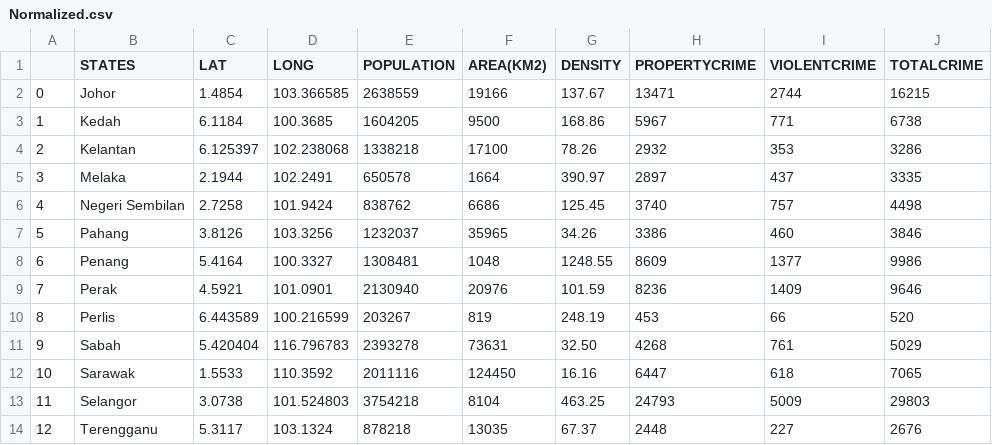
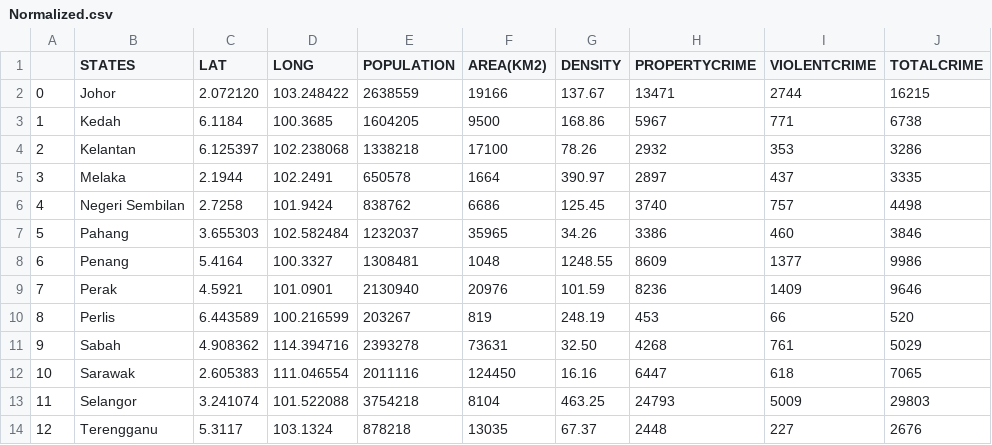
Before and after one commit to actaeon02/Data-Visualization-HTML-CSS, a CSV file: Visualisation/Normalized.csv, drawn as a sheet; only a part is shown; the diff names each change by its address in the sheet, - before the commit and + after, or states it on an @@ line.

```diff
--- a/Visualisation/Normalized.csv
+++ b/Visualisation/Normalized.csv
-C2 (LAT): 1.4854
+C2 (LAT): 2.072120
-D2 (LONG): 103.366585
+D2 (LONG): 103.248422
-C7 (LAT): 3.8126
+C7 (LAT): 3.655303
-D7 (LONG): 103.3256
+D7 (LONG): 102.582484
-C11 (LAT): 5.420404
+C11 (LAT): 4.908362
-D11 (LONG): 116.796783
+D11 (LONG): 114.394716
-C12 (LAT): 1.5533
+C12 (LAT): 2.605383
-D12 (LONG): 110.3592
+D12 (LONG): 111.046554
-C13 (LAT): 3.0738
+C13 (LAT): 3.241074
-D13 (LONG): 101.524803
+D13 (LONG): 101.522088
```
Also changed, not shown: 1 other file.
